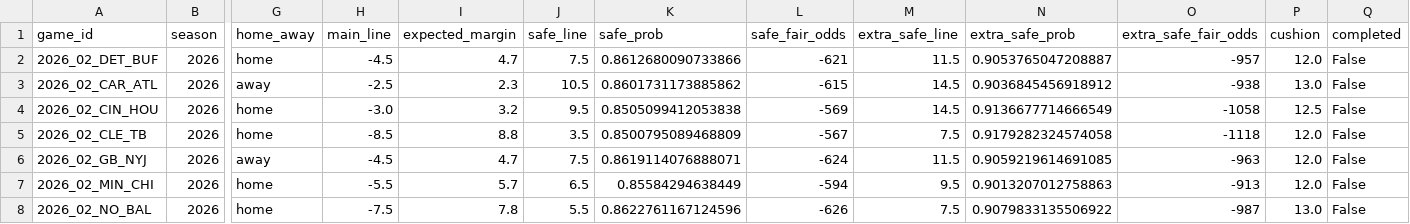
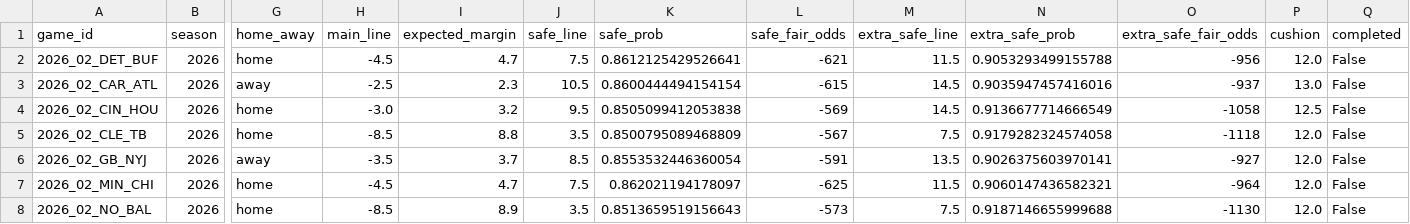
Before and after one commit to elanmuniz/NFL-predictor-site, a CSV file: data/2026_week02_alt_spreads.csv, drawn as a sheet; only a part is shown, gaps mark what is left out; the diff covers the shown part only; the diff names each change by its address in the sheet, - before the commit and + after, or states it on an @@ line.

Commit message:
2026 Week 2 update

```diff
--- a/data/2026_week02_alt_spreads.csv
+++ b/data/2026_week02_alt_spreads.csv
-K2 (safe_prob): 0.8612680090733866
+K2 (safe_prob): 0.8612125429526641
-N2 (extra_safe_prob): 0.9053765047208887
+N2 (extra_safe_prob): 0.9053293499155788
-O2 (extra_safe_fair_odds): -957
+O2 (extra_safe_fair_odds): -956
-K3 (safe_prob): 0.8601731173885862
+K3 (safe_prob): 0.8600444494154154
-N3 (extra_safe_prob): 0.9036845456918912
+N3 (extra_safe_prob): 0.9035947457416016
-O3 (extra_safe_fair_odds): -938
+O3 (extra_safe_fair_odds): -937
-H6 (main_line): -4.5
+H6 (main_line): -3.5
-I6 (expected_margin): 4.7
+I6 (expected_margin): 3.7
-J6 (safe_line): 7.5
+J6 (safe_line): 8.5
-K6 (safe_prob): 0.8619114076888071
+K6 (safe_prob): 0.8553532446360054
-L6 (safe_fair_odds): -624
+L6 (safe_fair_odds): -591
-M6 (extra_safe_line): 11.5
+M6 (extra_safe_line): 13.5
-N6 (extra_safe_prob): 0.9059219614691085
+N6 (extra_safe_prob): 0.9026375603970141
-O6 (extra_safe_fair_odds): -963
+O6 (extra_safe_fair_odds): -927
-H7 (main_line): -5.5
+H7 (main_line): -4.5
-I7 (expected_margin): 5.7
+I7 (expected_margin): 4.7
-J7 (safe_line): 6.5
+J7 (safe_line): 7.5
-K7 (safe_prob): 0.85584294638449
+K7 (safe_prob): 0.862021194178097
-L7 (safe_fair_odds): -594
+L7 (safe_fair_odds): -625
-M7 (extra_safe_line): 9.5
+M7 (extra_safe_line): 11.5
-N7 (extra_safe_prob): 0.9013207012758863
+N7 (extra_safe_prob): 0.9060147436582321
-O7 (extra_safe_fair_odds): -913
+O7 (extra_safe_fair_odds): -964
-H8 (main_line): -7.5
+H8 (main_line): -8.5
-I8 (expected_margin): 7.8
+I8 (expected_margin): 8.9
-J8 (safe_line): 5.5
+J8 (safe_line): 3.5
-K8 (safe_prob): 0.8622761167124596
+K8 (safe_prob): 0.8513659519156643
-L8 (safe_fair_odds): -626
+L8 (safe_fair_odds): -573
-N8 (extra_safe_prob): 0.9079833135506922
+N8 (extra_safe_prob): 0.9187146655999688
-O8 (extra_safe_fair_odds): -987
+O8 (extra_safe_fair_odds): -1130
-P8 (cushion): 13.0
+P8 (cushion): 12.0
```
Also changed, not shown: 19 edited cells elsewhere in this file, data/2026_week02.csv, 4 other files.
